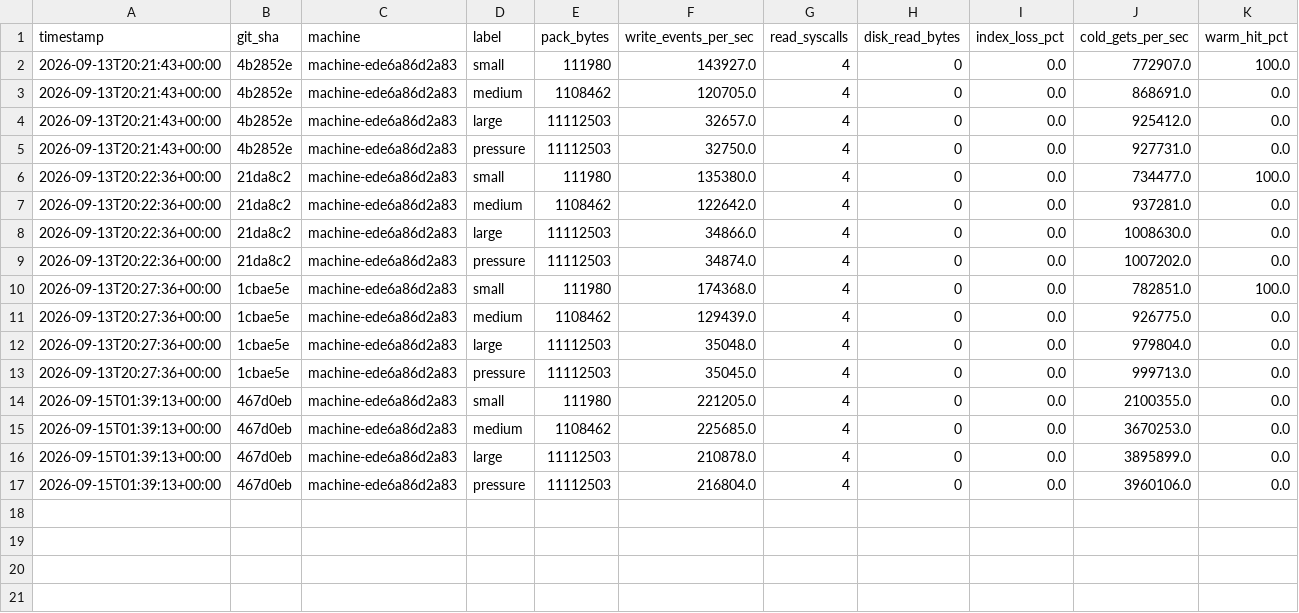
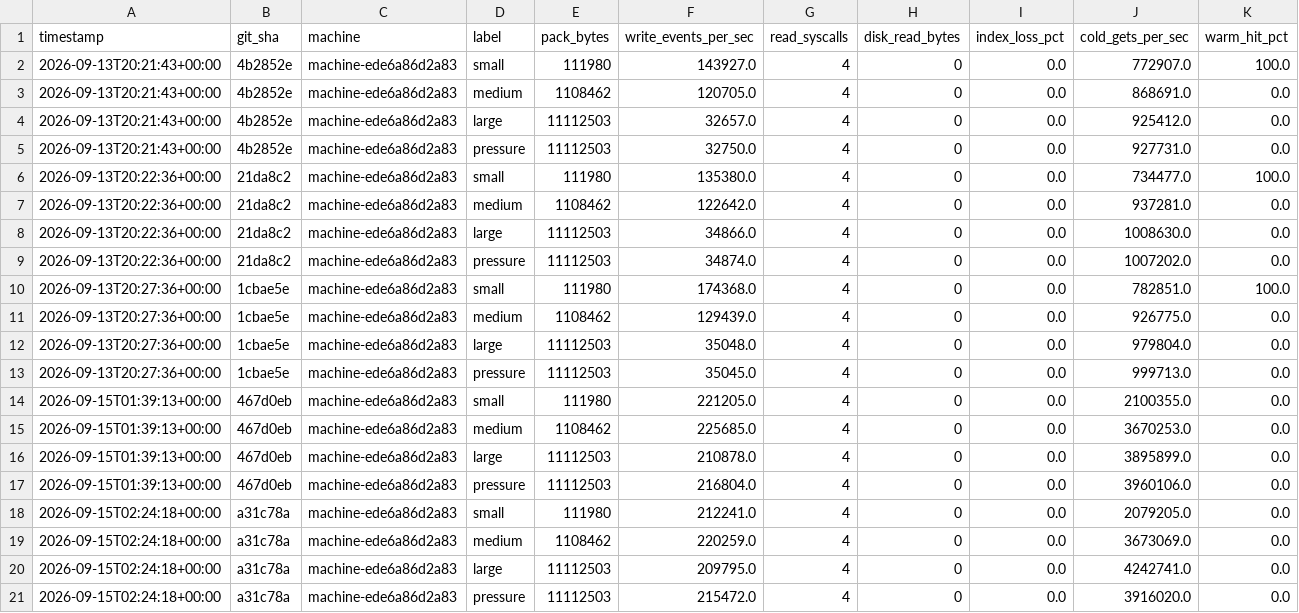
Before and after one commit to Wombat-Foundation/mtxdb, a CSV file: benches/csv/locality.csv, drawn as a sheet; only a part is shown; rows hold the shown columns only; the diff names each change by its address in the sheet, - before the commit and + after, or states it on an @@ line.

```diff
--- a/benches/csv/locality.csv
+++ b/benches/csv/locality.csv
+row 18: 2026-09-15T02:24:18+00:00 | a31c78a | machine-ede6a86d2a83 | small | 111980 | 212241.0 | 4 | 0 | 0.0 | 2079205.0 | 0.0
+row 19: 2026-09-15T02:24:18+00:00 | a31c78a | machine-ede6a86d2a83 | medium | 1108462 | 220259.0 | 4 | 0 | 0.0 | 3673069.0 | 0.0
+row 20: 2026-09-15T02:24:18+00:00 | a31c78a | machine-ede6a86d2a83 | large | 11112503 | 209795.0 | 4 | 0 | 0.0 | 4242741.0 | 0.0
+row 21: 2026-09-15T02:24:18+00:00 | a31c78a | machine-ede6a86d2a83 | pressure | 11112503 | 215472.0 | 4 | 0 | 0.0 | 3916020.0 | 0.0
```
Also changed, not shown: benches/csv/compression.csv, benches/csv/elephant.csv, 7 other files.
